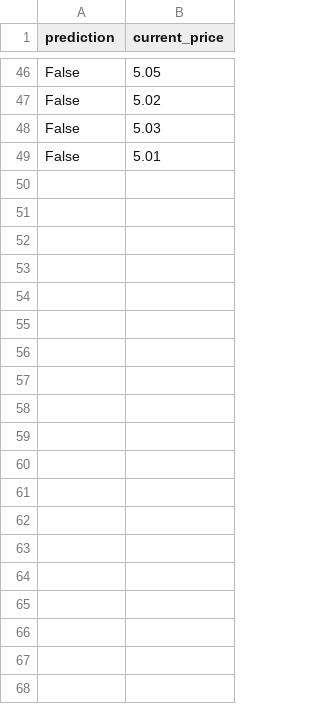
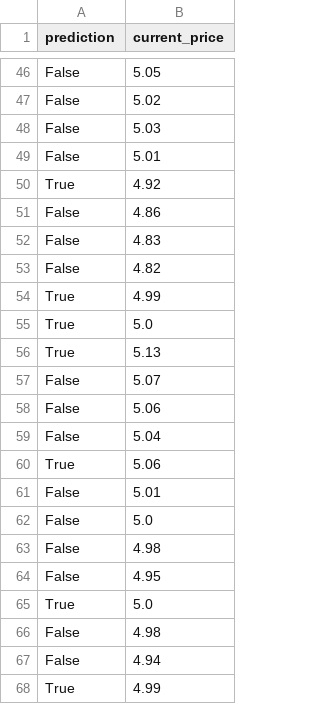
Before and after one commit to darrenpaul/cryptobot, a CSV file: data/prediction.csv, drawn as a sheet; only a part is shown, gaps mark what is left out; the diff covers the shown part only.

```diff
--- a/data/prediction.csv
+++ b/data/prediction.csv
@@ -49 +49,20 @@ False	5.03
 False	5.01
+True	4.92
+False	4.86
+False	4.83
+False	4.82
+True	4.99
+True	5.0
+True	5.13
+False	5.07
+False	5.06
+False	5.04
+True	5.06
+False	5.01
+False	5.0
+False	4.98
+False	4.95
+True	5.0
+False	4.98
+False	4.94
+True	4.99
```
Also changed, not shown: 68 added rows elsewhere in this file, 7 other files.
